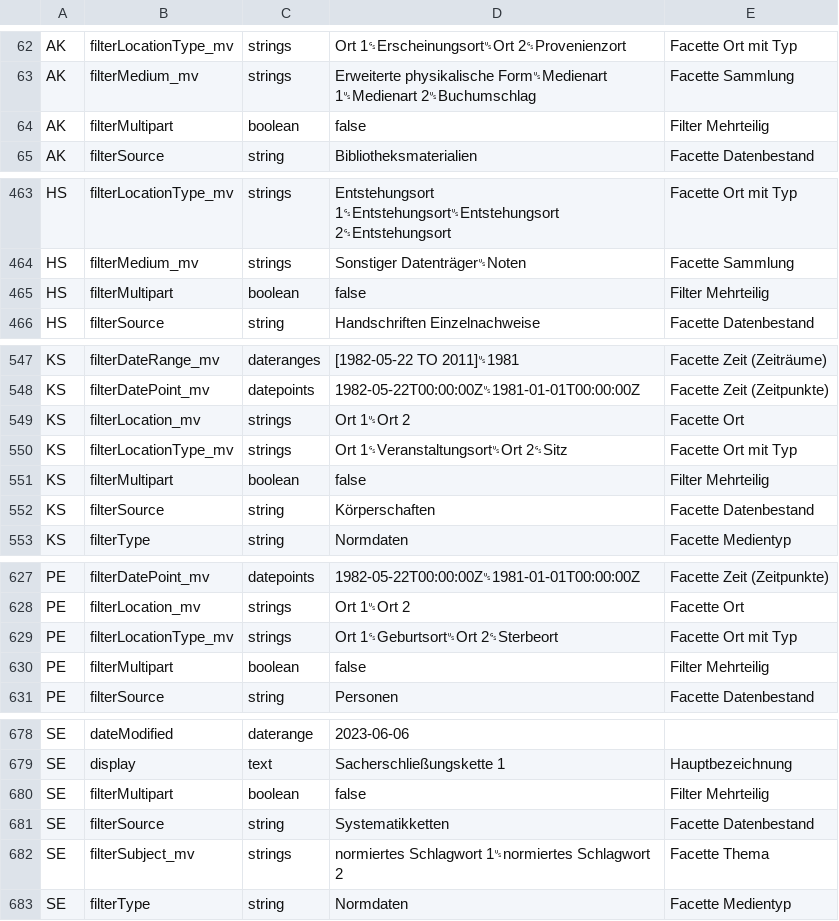
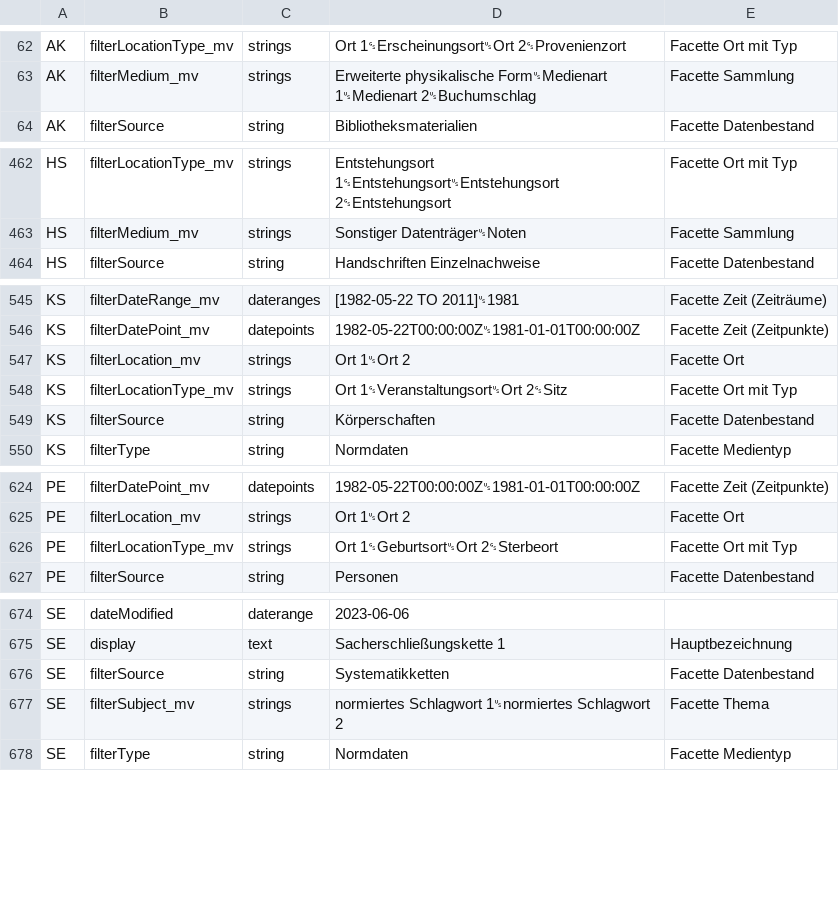
Before and after one commit to dla-marbach/dla-opac-transform, a CSV file: docs/internformat.csv, drawn as a sheet; only a part is shown, gaps mark what is left out; the diff covers the shown part only.

```diff
--- a/docs/internformat.csv
+++ b/docs/internformat.csv
@@ -63,3 +63,2 @@ AK,filterLocationType_mv,strings,Ort 1␝Erscheinungsort␟Ort 2␝Provenienzort
 AK,filterMedium_mv,strings,Erweiterte physikalische Form␟Medienart 1␟Medienart 2␟Buchumschlag,Facette Sammlung
-AK,filterMultipart,boolean,false,Filter Mehrteilig
 AK,filterSource,string,Bibliotheksmaterialien,Facette Datenbestand
@@ -464,3 +463,2 @@ HS,filterLocationType_mv,strings,Entstehungsort 1␝Entstehungsort␟Entstehungs
 HS,filterMedium_mv,strings,Sonstiger Datenträger␟Noten,Facette Sammlung
-HS,filterMultipart,boolean,false,Filter Mehrteilig
 HS,filterSource,string,Handschriften Einzelnachweise,Facette Datenbestand
@@ -550,3 +548,2 @@ KS,filterLocation_mv,strings,Ort 1␟Ort 2,Facette Ort
 KS,filterLocationType_mv,strings,Ort 1␝Veranstaltungsort␟Ort 2␝Sitz,Facette Ort mit Typ
-KS,filterMultipart,boolean,false,Filter Mehrteilig
 KS,filterSource,string,Körperschaften,Facette Datenbestand
@@ -629,3 +626,2 @@ PE,filterLocation_mv,strings,Ort 1␟Ort 2,Facette Ort
 PE,filterLocationType_mv,strings,Ort 1␝Geburtsort␟Ort 2␝Sterbeort,Facette Ort mit Typ
-PE,filterMultipart,boolean,false,Filter Mehrteilig
 PE,filterSource,string,Personen,Facette Datenbestand
@@ -679,3 +675,2 @@ SE,dateModified,daterange,2023-06-06,
 SE,display,text,Sacherschließungskette 1,Hauptbezeichnung
-SE,filterMultipart,boolean,false,Filter Mehrteilig
 SE,filterSource,string,Systematikketten,Facette Datenbestand
```
Also changed, not shown: 2 removed rows and 3 edited cells elsewhere in this file, example/output/ak.csv, example/output/bi.csv, 34 other files.
